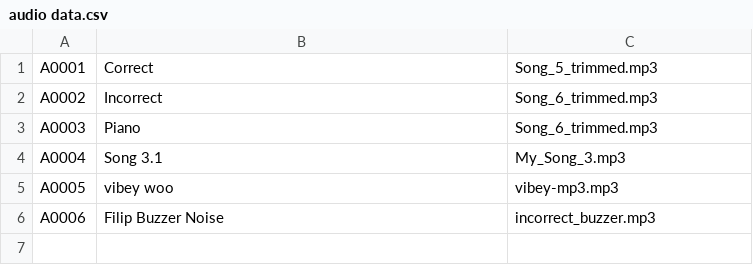
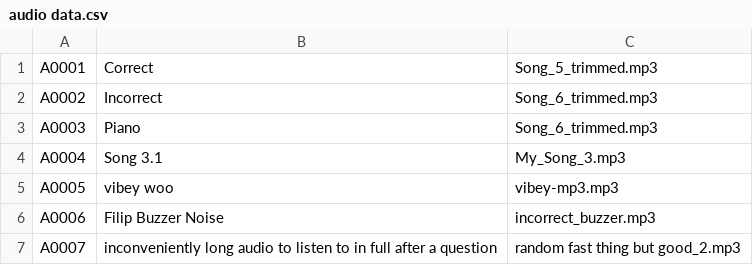
Before and after one commit to Stelank05/QuizGameV3, a CSV file: setup/audio data.csv, drawn as a sheet.

```diff
--- a/setup/audio data.csv
+++ b/setup/audio data.csv
@@ -6 +6,2 @@ A0005,vibey woo,vibey-mp3.mp3
 A0006,Filip Buzzer Noise,incorrect_buzzer.mp3
+A0007,inconveniently long audio to listen to in full after a question,random fast thing but good_2.mp3
```
Also changed, not shown: 21 other files.
